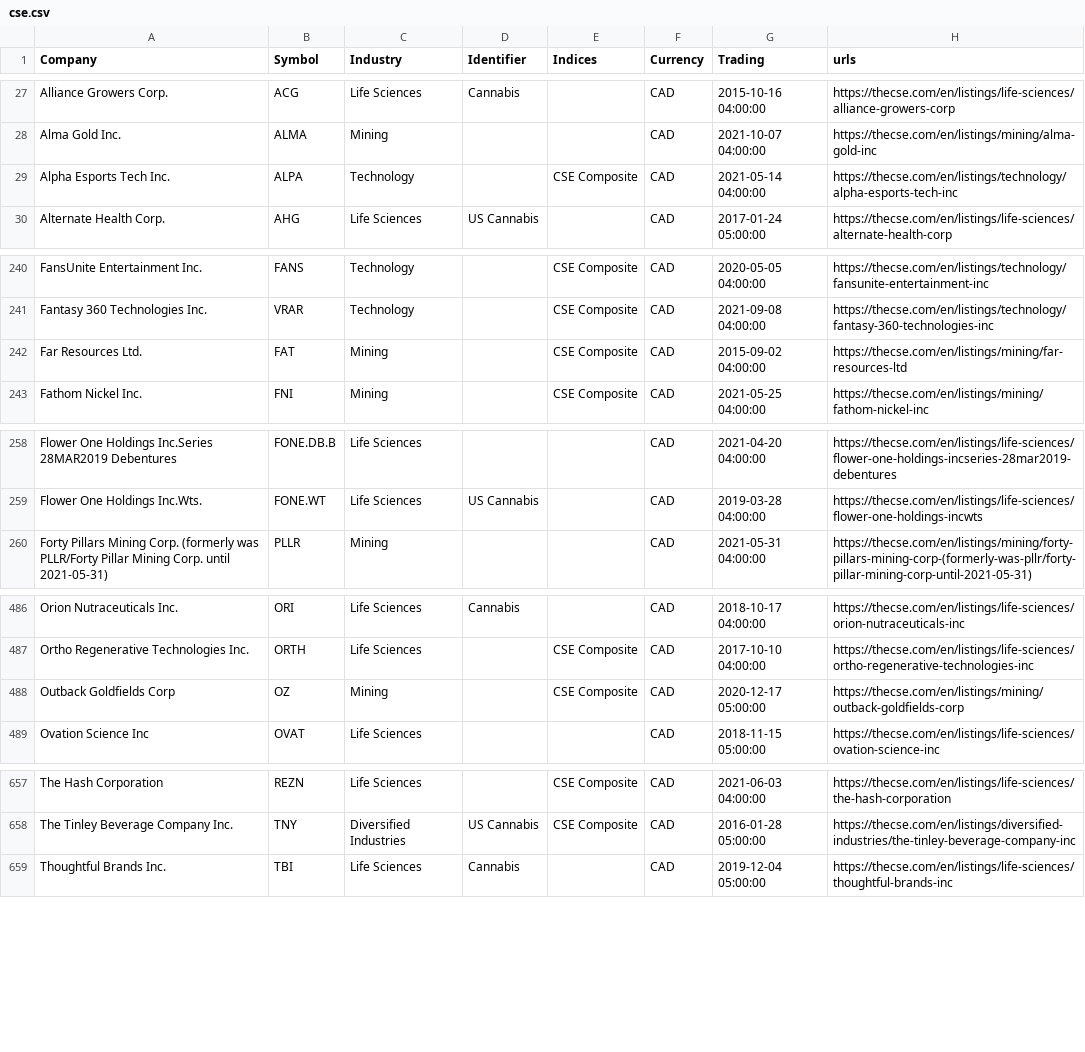
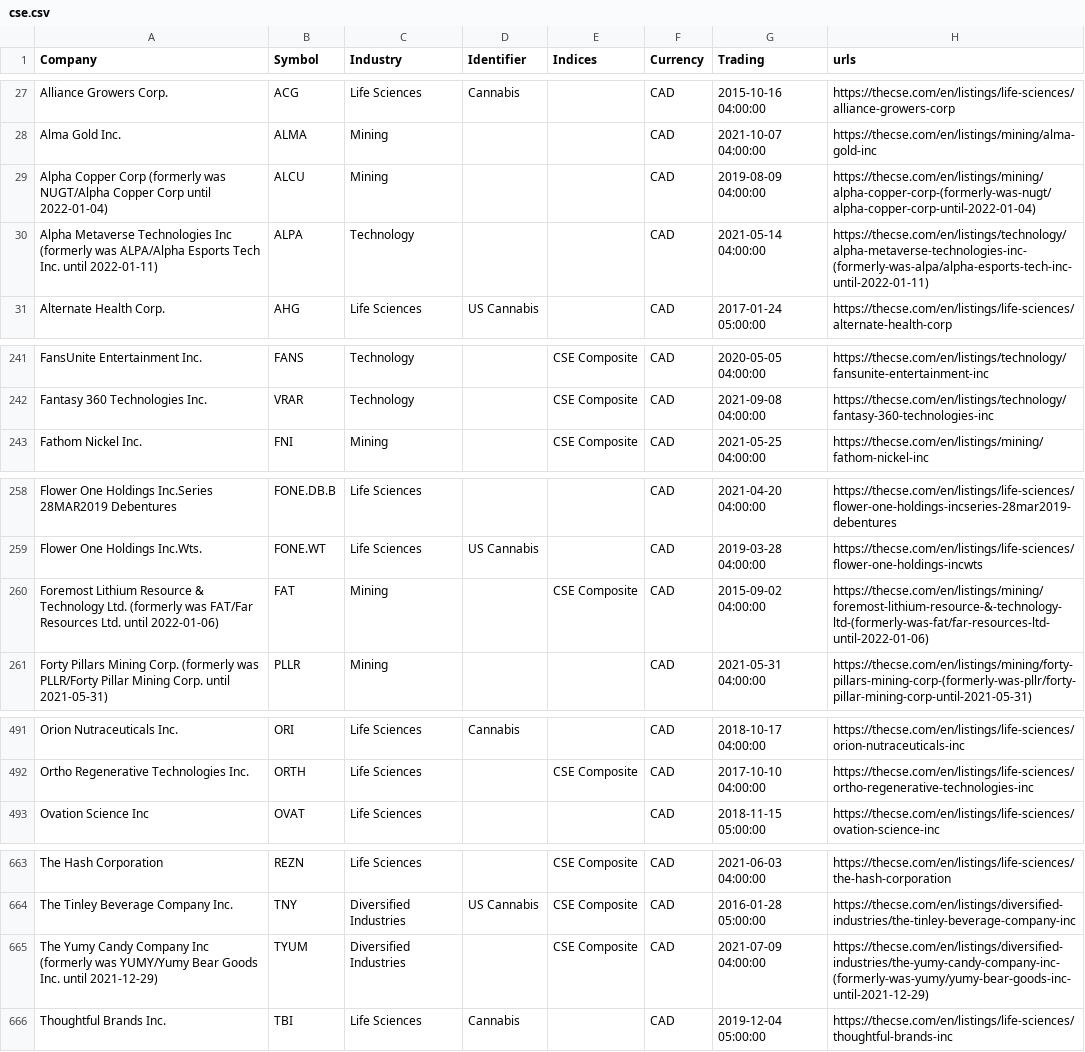
Before and after one commit to FriendlyUser/cad_tickers_list, a CSV file: latest/cse.csv, drawn as a sheet; only a part is shown, gaps mark what is left out; the diff covers the shown part only.

```diff
--- a/latest/cse.csv
+++ b/latest/cse.csv
@@ -28,3 +28,4 @@ Alliance Growers Corp.,ACG,Life Sciences,Cannabis,,CAD,2015-10-16 04:00:00,https
 Alma Gold Inc.,ALMA,Mining,,,CAD,2021-10-07 04:00:00,https://thecse.com/en/listings/mining/alma-gold-inc
-Alpha Esports Tech Inc.,ALPA,Technology,,CSE Composite,CAD,2021-05-14 04:00:00,https://thecse.com/en/listings/technology/alpha-esports-tech-inc
+Alpha Copper Corp (formerly was NUGT/Alpha Copper Corp until 2022-01-04),ALCU,Mining,,,CAD,2019-08-09 04:00:00,https://thecse.com/en/listings/mining/alpha-copper-corp-(formerly-was-nugt/alpha-copper-corp-until-2022-01-04)
+Alpha Metaverse Technologies Inc (formerly was ALPA/Alpha Esports Tech Inc. until 2022-01-11),ALPA,Technology,,,CAD,2021-05-14 04:00:00,https://thecse.com/en/listings/technology/alpha-metaverse-technologies-inc-(formerly-was-alpa/alpha-esports-tech-inc-until-2022-01-11)
 Alternate Health Corp.,AHG,Life Sciences,US Cannabis,,CAD,2017-01-24 05:00:00,https://thecse.com/en/listings/life-sciences/alternate-health-corp
@@ -241,3 +242,2 @@ FansUnite Entertainment Inc.,FANS,Technology,,CSE Composite,CAD,2020-05-05 04:00
 Fantasy 360 Technologies Inc.,VRAR,Technology,,CSE Composite,CAD,2021-09-08 04:00:00,https://thecse.com/en/listings/technology/fantasy-360-technologies-inc
-Far Resources Ltd.,FAT,Mining,,CSE Composite,CAD,2015-09-02 04:00:00,https://thecse.com/en/listings/mining/far-resources-ltd
 Fathom Nickel Inc.,FNI,Mining,,CSE Composite,CAD,2021-05-25 04:00:00,https://thecse.com/en/listings/mining/fathom-nickel-inc
@@ -259,2 +259,3 @@ Flower One Holdings Inc.Series 28MAR2019 Debentures,FONE.DB.B,Life Sciences,,,CA
 Flower One Holdings Inc.Wts.,FONE.WT,Life Sciences,US Cannabis,,CAD,2019-03-28 04:00:00,https://thecse.com/en/listings/life-sciences/flower-one-holdings-incwts
+Foremost Lithium Resource & Technology Ltd. (formerly was FAT/Far Resources Ltd. until 2022-01-06),FAT,Mining,,CSE Composite,CAD,2015-09-02 04:00:00,https://thecse.com/en/listings/mining/foremost-lithium-resource-&-technology-ltd-(formerly-was-fat/far-resources-ltd-until-2022-01-06)
 Forty Pillars Mining Corp. (formerly was PLLR/Forty Pillar Mining Corp. until 2021-05-31),PLLR,Mining,,,CAD,2021-05-31 04:00:00,https://thecse.com/en/listings/mining/forty-pillars-mining-corp-(formerly-was-pllr/forty-pillar-mining-corp-until-2021-05-31)
@@ -487,3 +492,2 @@ Orion Nutraceuticals Inc.,ORI,Life Sciences,Cannabis,,CAD,2018-10-17 04:00:00,ht
 Ortho Regenerative Technologies Inc.,ORTH,Life Sciences,,CSE Composite,CAD,2017-10-10 04:00:00,https://thecse.com/en/listings/life-sciences/ortho-regenerative-technologies-inc
-Outback Goldfields Corp,OZ,Mining,,CSE Composite,CAD,2020-12-17 05:00:00,https://thecse.com/en/listings/mining/outback-goldfields-corp
 Ovation Science Inc,OVAT,Life Sciences,,,CAD,2018-11-15 05:00:00,https://thecse.com/en/listings/life-sciences/ovation-science-inc
@@ -658,2 +664,3 @@ The Hash Corporation,REZN,Life Sciences,,CSE Composite,CAD,2021-06-03 04:00:00,h
 The Tinley Beverage Company Inc.,TNY,Diversified Industries,US Cannabis,CSE Composite,CAD,2016-01-28 05:00:00,https://thecse.com/en/listings/diversified-industries/the-tinley-beverage-company-inc
+The Yumy Candy Company Inc (formerly was YUMY/Yumy Bear Goods Inc. until 2021-12-29),TYUM,Diversified Industries,,CSE Composite,CAD,2021-07-09 04:00:00,https://thecse.com/en/listings/diversified-industries/the-yumy-candy-company-inc-(formerly-was-yumy/yumy-bear-goods-inc-until-2021-12-29)
 Thoughtful Brands Inc.,TBI,Life Sciences,Cannabis,,CAD,2019-12-04 05:00:00,https://thecse.com/en/listings/life-sciences/thoughtful-brands-inc
```
Also changed, not shown: 7 added rows, 2 removed rows, 1 moved row and 7 edited cells elsewhere in this file, 31 other files.
